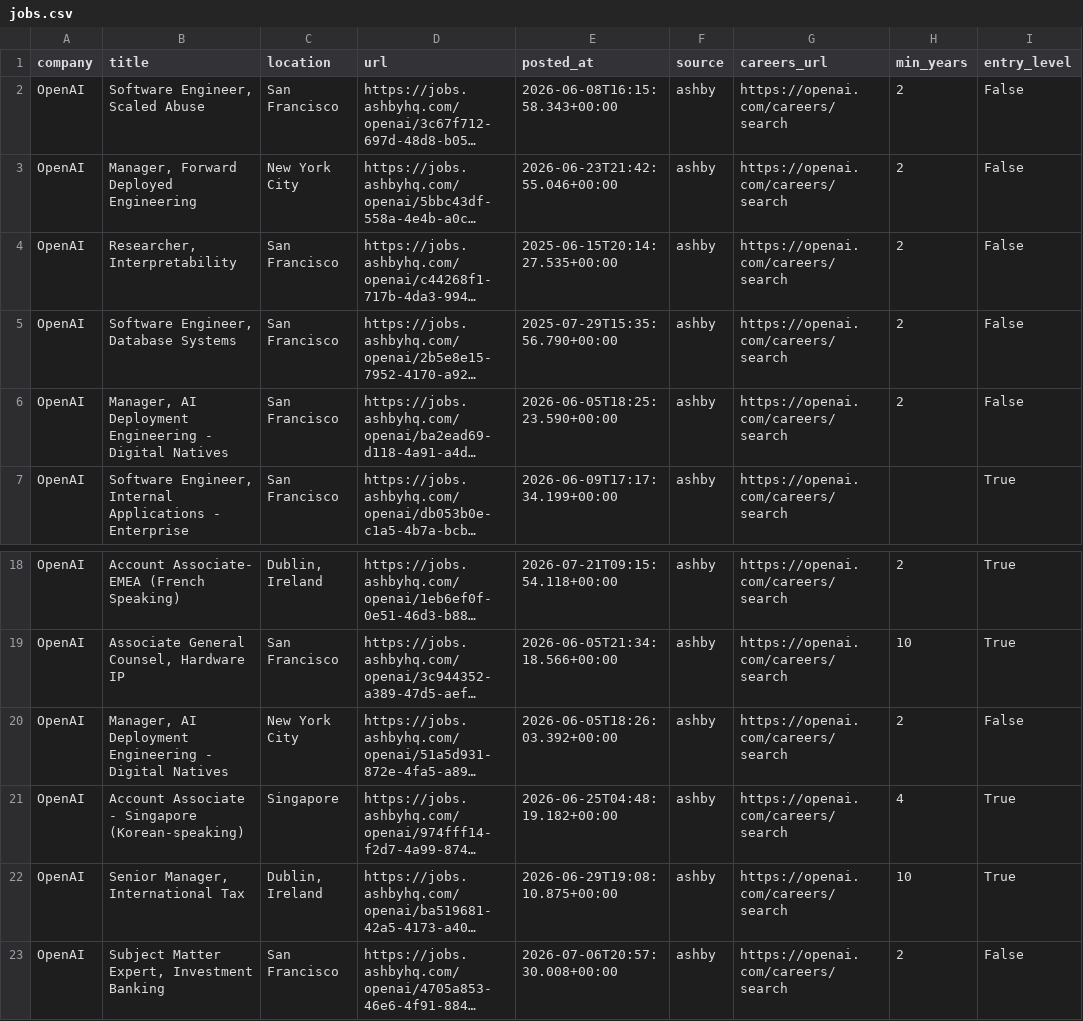
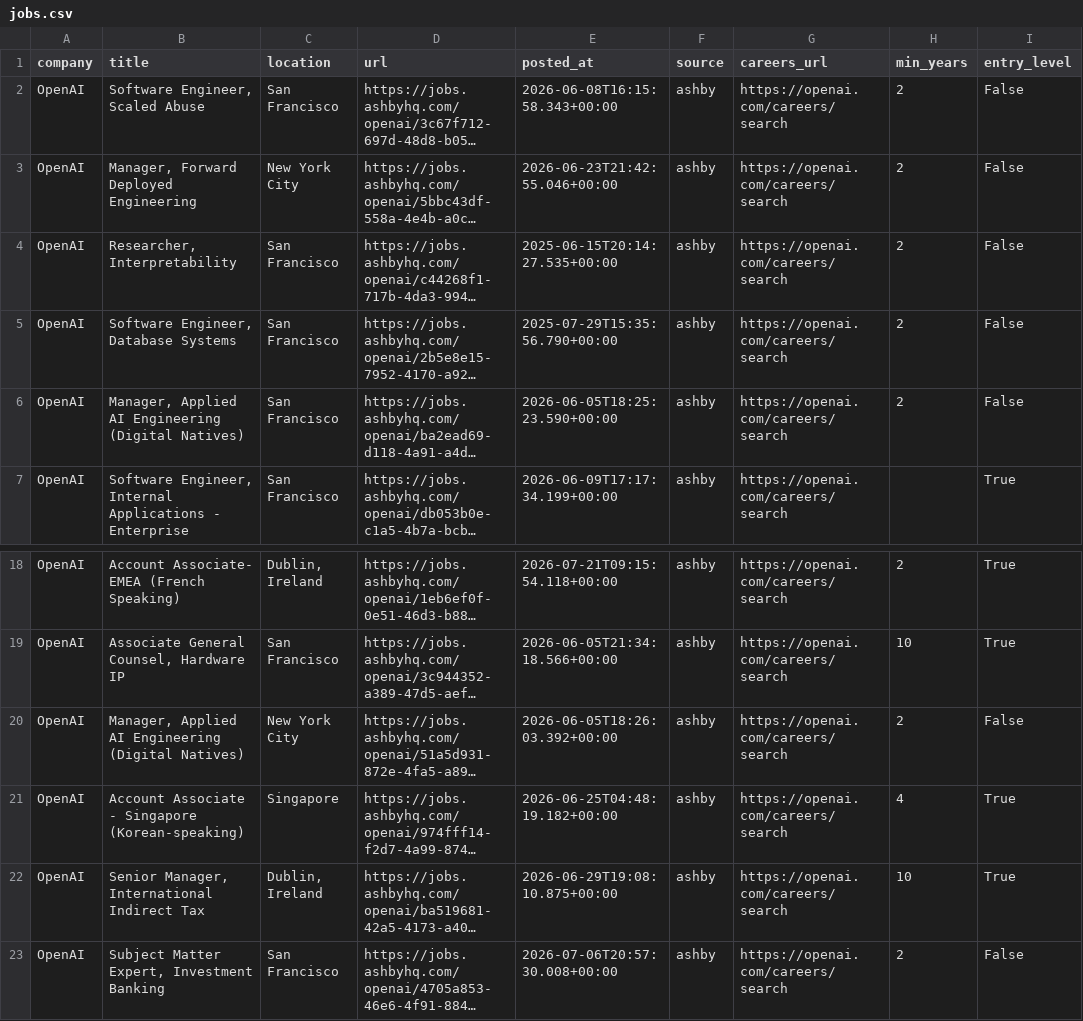
Before and after one commit to zachrosenblum/AI-Job-Board, a CSV file: New project/output/jobs.csv, drawn as a sheet; only a part is shown, gaps mark what is left out; long unchanged cells end in …; the diff covers the shown part only; the diff names each change by its address in the sheet, - before the commit and + after, or states it on an @@ line.

```diff
--- a/New project/output/jobs.csv
+++ b/New project/output/jobs.csv
-B6 (title): Manager, AI Deployment Engineering - Digital Natives
+B6 (title): Manager, Applied AI Engineering (Digital Natives)
-B20 (title): Manager, AI Deployment Engineering - Digital Natives
+B20 (title): Manager, Applied AI Engineering (Digital Natives)
-B22 (title): Senior Manager, International Tax
+B22 (title): Senior Manager, International Indirect Tax
```
Also changed, not shown: 2 added rows, 3 removed rows, 1 moved row and 1 edited cell elsewhere in this file, 2 other files.
